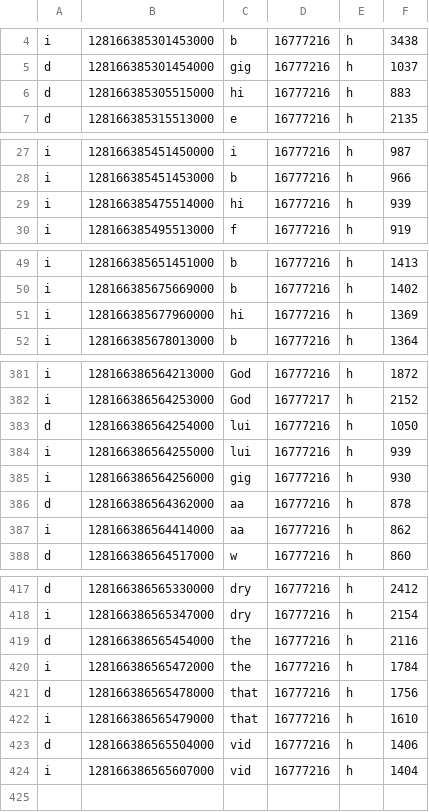
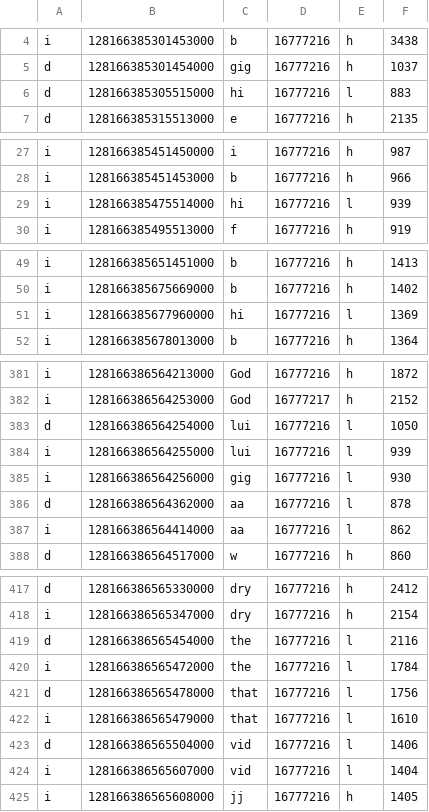
Before and after one commit to Multi-Tier-Cache-Simulator/MultiTierCacheSimulator, a CSV file: resources/dataset_ndn/ndn_trace.csv, drawn as a sheet; only a part is shown, gaps mark what is left out; the diff covers the shown part only.

```diff
--- a/resources/dataset_ndn/ndn_trace.csv
+++ b/resources/dataset_ndn/ndn_trace.csv
@@ -5,3 +5,3 @@ i,128166385301453000,b,16777216,h,3438
 d,128166385301454000,gig,16777216,h,1037
-d,128166385305515000,hi,16777216,h,883
+d,128166385305515000,hi,16777216,l,883
 d,128166385315513000,e,16777216,h,2135
@@ -28,3 +28,3 @@ i,128166385451450000,i,16777216,h,987
 i,128166385451453000,b,16777216,h,966
-i,128166385475514000,hi,16777216,h,939
+i,128166385475514000,hi,16777216,l,939
 i,128166385495513000,f,16777216,h,919
@@ -50,3 +50,3 @@ i,128166385651451000,b,16777216,h,1413
 i,128166385675669000,b,16777216,h,1402
-i,128166385677960000,hi,16777216,h,1369
+i,128166385677960000,hi,16777216,l,1369
 i,128166385678013000,b,16777216,h,1364
@@ -382,7 +382,7 @@ i,128166386564213000,God,16777216,h,1872
 i,128166386564253000,God,16777217,h,2152
-d,128166386564254000,lui,16777216,h,1050
-i,128166386564255000,lui,16777216,h,939
-i,128166386564256000,gig,16777216,h,930
-d,128166386564362000,aa,16777216,h,878
-i,128166386564414000,aa,16777216,h,862
+d,128166386564254000,lui,16777216,l,1050
+i,128166386564255000,lui,16777216,l,939
+i,128166386564256000,gig,16777216,l,930
+d,128166386564362000,aa,16777216,l,878
+i,128166386564414000,aa,16777216,l,862
 d,128166386564517000,w,16777216,h,860
@@ -418,7 +418,8 @@ d,128166386565330000,dry,16777216,h,2412
 i,128166386565347000,dry,16777216,h,2154
-d,128166386565454000,the,16777216,h,2116
-i,128166386565472000,the,16777216,h,1784
-d,128166386565478000,that,16777216,h,1756
-i,128166386565479000,that,16777216,h,1610
-d,128166386565504000,vid,16777216,h,1406
-i,128166386565607000,vid,16777216,h,1404
+d,128166386565454000,the,16777216,l,2116
+i,128166386565472000,the,16777216,l,1784
+d,128166386565478000,that,16777216,l,1756
+i,128166386565479000,that,16777216,l,1610
+d,128166386565504000,vid,16777216,l,1406
+i,128166386565607000,vid,16777216,l,1404
+i,128166386565608000,jj,16777216,h,1405
```
Also changed, not shown: 4 edited cells elsewhere in this file, 24 other files.
